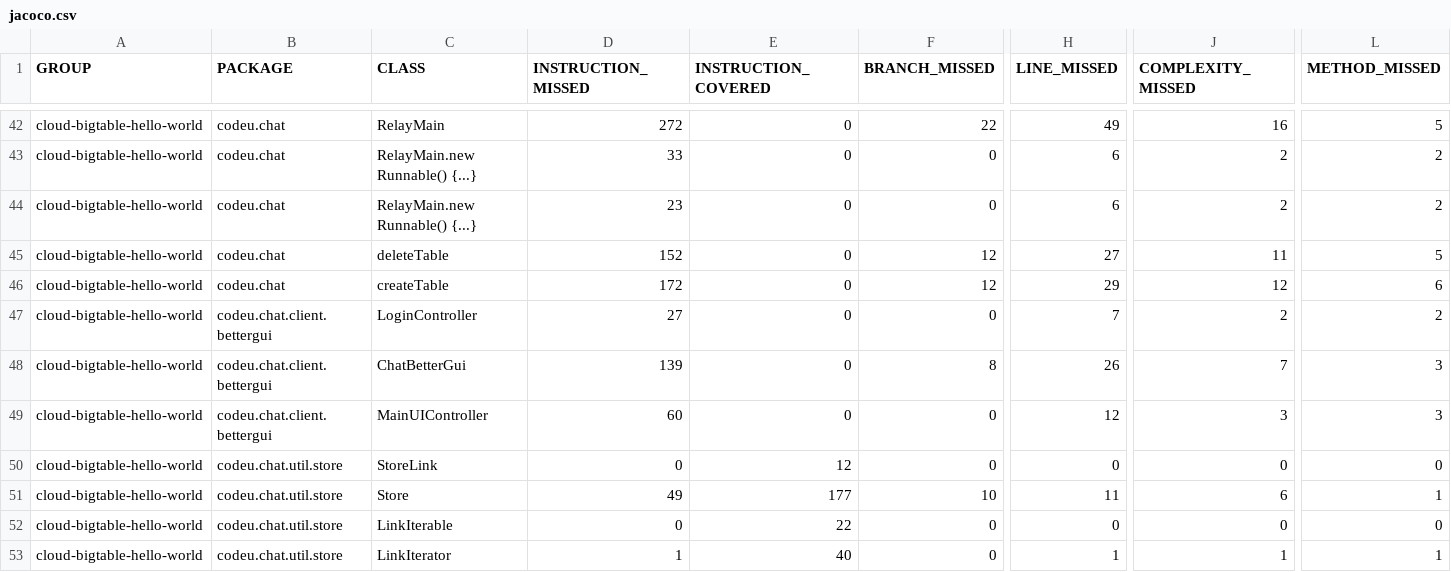
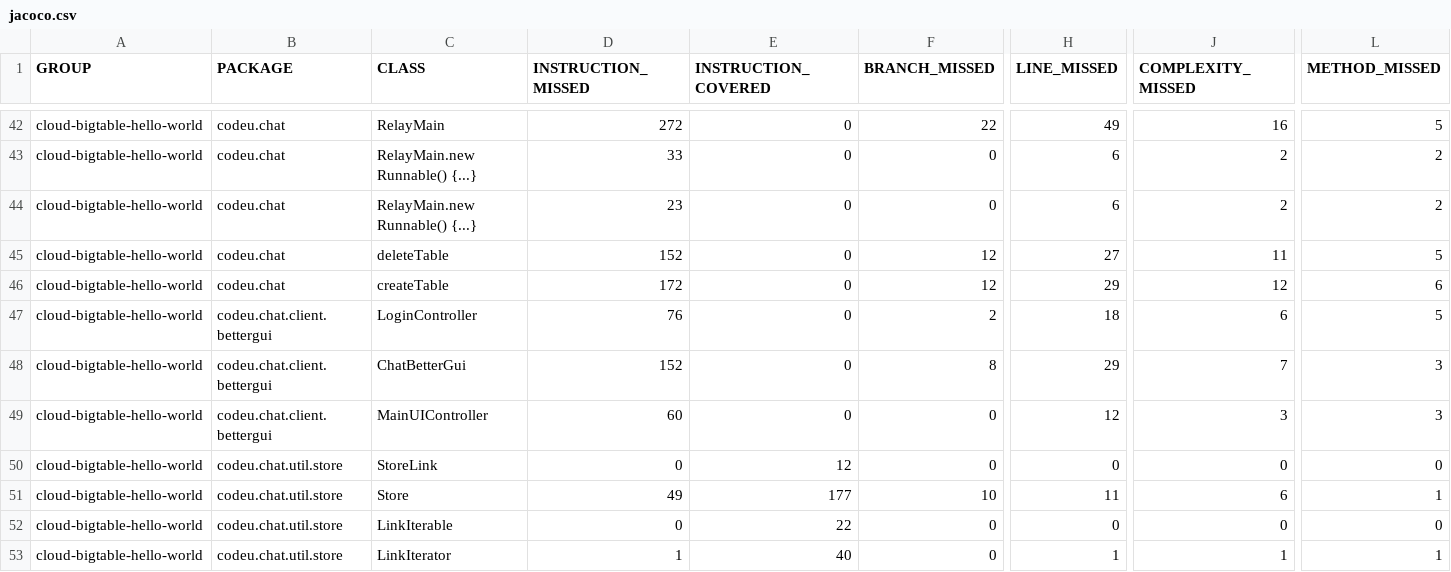
Before and after one commit to duongnganh/codeu_project_2017, a CSV file: new/target/site/jacoco/jacoco.csv, drawn as a sheet; only a part is shown, gaps mark what is left out; the diff names each change by its address in the sheet, - before the commit and + after, or states it on an @@ line.

```diff
--- a/new/target/site/jacoco/jacoco.csv
+++ b/new/target/site/jacoco/jacoco.csv
-D47 (INSTRUCTION_MISSED): 27
+D47 (INSTRUCTION_MISSED): 76
-F47 (BRANCH_MISSED): 0
+F47 (BRANCH_MISSED): 2
-H47 (LINE_MISSED): 7
+H47 (LINE_MISSED): 18
-J47 (COMPLEXITY_MISSED): 2
+J47 (COMPLEXITY_MISSED): 6
-L47 (METHOD_MISSED): 2
+L47 (METHOD_MISSED): 5
-D48 (INSTRUCTION_MISSED): 139
+D48 (INSTRUCTION_MISSED): 152
-H48 (LINE_MISSED): 26
+H48 (LINE_MISSED): 29
```
Also changed, not shown: 33 other files.
